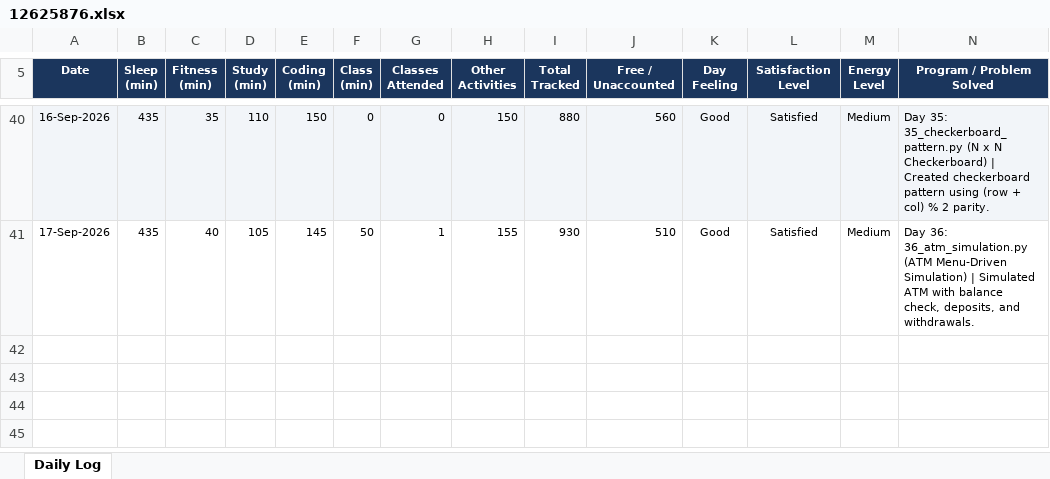
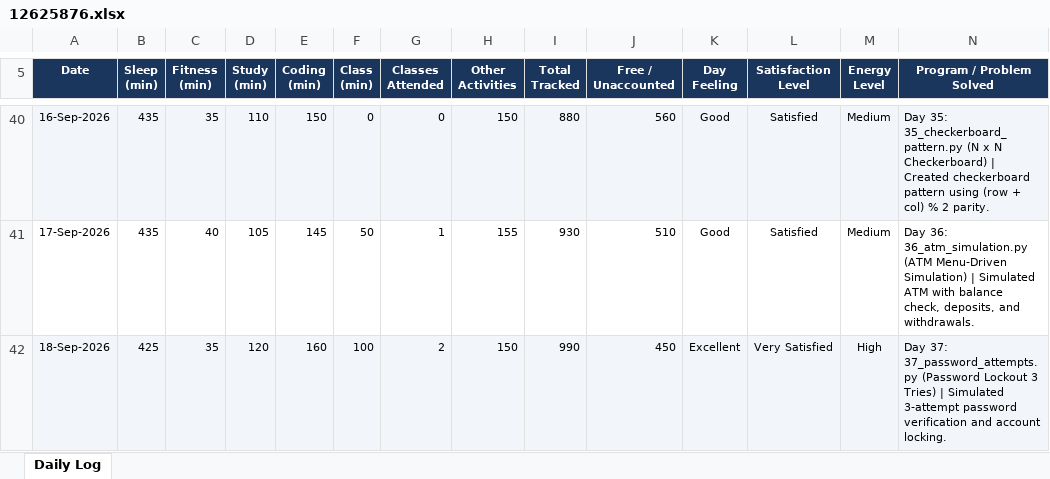
Before and after one commit to nitishkapoor01/12625876-CAP776, an Excel workbook: 12625876.xlsx, sheet Daily Log, drawn as a sheet; only a part is shown, gaps mark what is left out; values as stored, in another font and other column widths than the file's, no borders; the diff names each change by its address in the sheet, - before the commit and + after, or states it on an @@ line.

Commit message:
Day 37 (18-Sep-2026): Practice 37 Password Attempts & update daily activity log

```diff
--- a/12625876.xlsx (sheet Daily Log)
+++ b/12625876.xlsx (sheet Daily Log)
+row 42: 18-Sep-2026 | 425 | 35 | 120 | 160 | 100 | 2 | 150 | 990 | 450 | Excellent | Very Satisfied | High | Day 37: 37_password_attempts.py (Password Lockout 3 Tries) | Simulated 3-attempt password verification and account locking.
```
Also changed, not shown: 1 other file.
